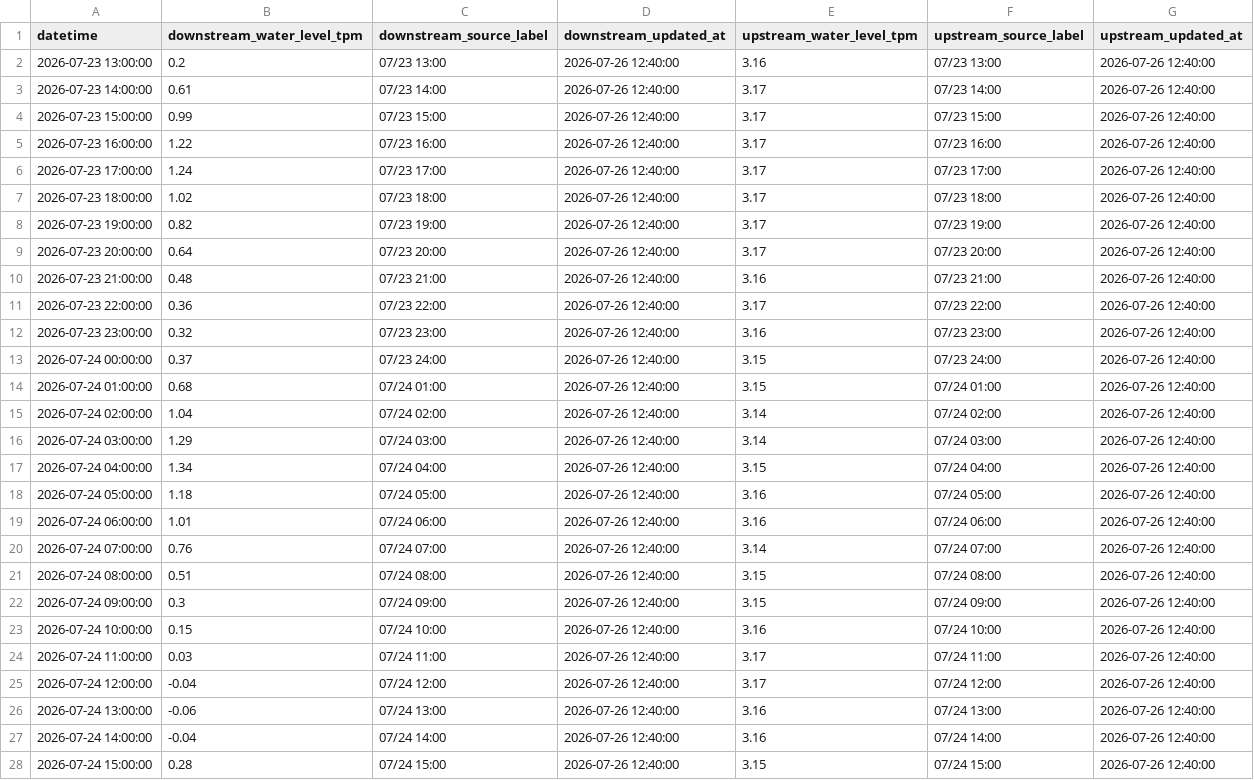
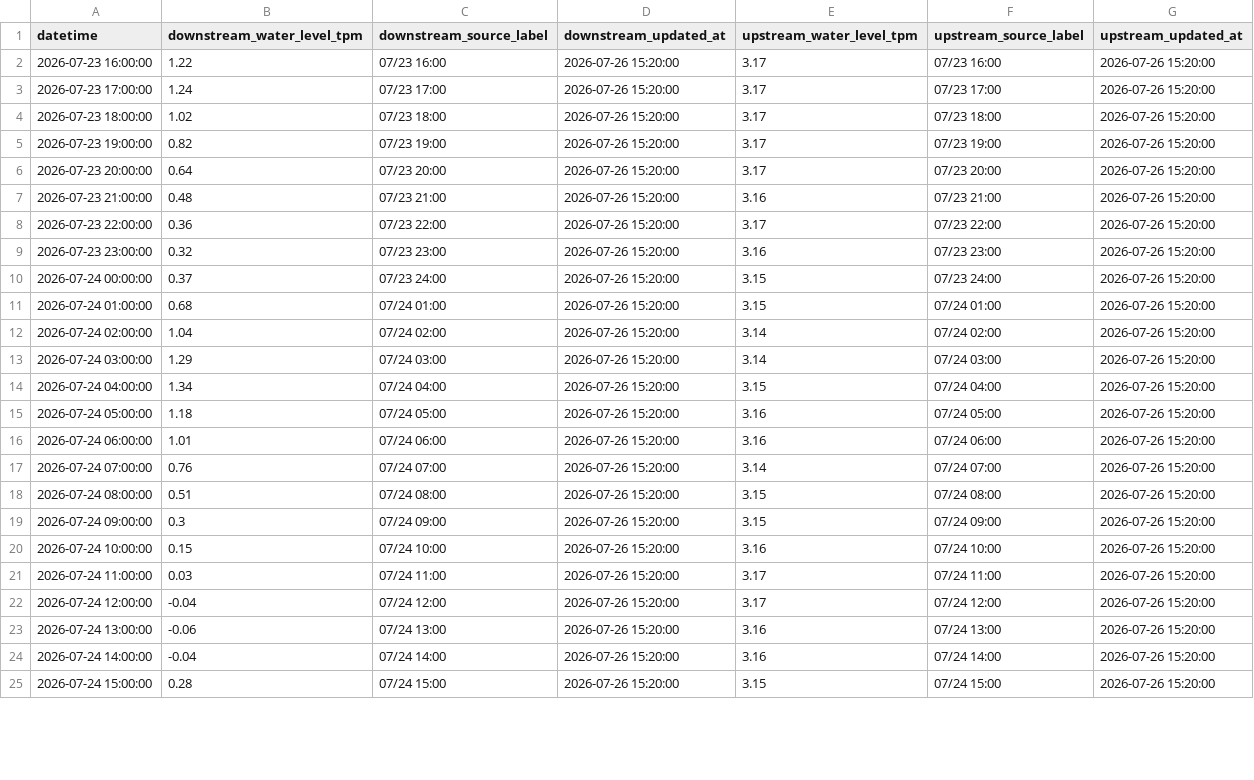
Before and after one commit to wata2022/chikugo-monitor, a CSV file: water_level.csv, drawn as a sheet; only a part is shown; the diff covers the shown part only.

```diff
--- a/water_level.csv
+++ b/water_level.csv
@@ -1,28 +1,25 @@
 datetime,downstream_water_level_tpm,downstream_source_label,downstream_updated_at,upstream_water_level_tpm,upstream_source_label,upstream_updated_at
-2026-07-23 13:00:00,0.2,07/23 13:00,2026-07-26 12:40:00,3.16,07/23 13:00,2026-07-26 12:40:00
-2026-07-23 14:00:00,0.61,07/23 14:00,2026-07-26 12:40:00,3.17,07/23 14:00,2026-07-26 12:40:00
-2026-07-23 15:00:00,0.99,07/23 15:00,2026-07-26 12:40:00,3.17,07/23 15:00,2026-07-26 12:40:00
-2026-07-23 16:00:00,1.22,07/23 16:00,2026-07-26 12:40:00,3.17,07/23 16:00,2026-07-26 12:40:00
-2026-07-23 17:00:00,1.24,07/23 17:00,2026-07-26 12:40:00,3.17,07/23 17:00,2026-07-26 12:40:00
-2026-07-23 18:00:00,1.02,07/23 18:00,2026-07-26 12:40:00,3.17,07/23 18:00,2026-07-26 12:40:00
-2026-07-23 19:00:00,0.82,07/23 19:00,2026-07-26 12:40:00,3.17,07/23 19:00,2026-07-26 12:40:00
-2026-07-23 20:00:00,0.64,07/23 20:00,2026-07-26 12:40:00,3.17,07/23 20:00,2026-07-26 12:40:00
-2026-07-23 21:00:00,0.48,07/23 21:00,2026-07-26 12:40:00,3.16,07/23 21:00,2026-07-26 12:40:00
-2026-07-23 22:00:00,0.36,07/23 22:00,2026-07-26 12:40:00,3.17,07/23 22:00,2026-07-26 12:40:00
-2026-07-23 23:00:00,0.32,07/23 23:00,2026-07-26 12:40:00,3.16,07/23 23:00,2026-07-26 12:40:00
-2026-07-24 00:00:00,0.37,07/23 24:00,2026-07-26 12:40:00,3.15,07/23 24:00,2026-07-26 12:40:00
-2026-07-24 01:00:00,0.68,07/24 01:00,2026-07-26 12:40:00,3.15,07/24 01:00,2026-07-26 12:40:00
-2026-07-24 02:00:00,1.04,07/24 02:00,2026-07-26 12:40:00,3.14,07/24 02:00,2026-07-26 12:40:00
-2026-07-24 03:00:00,1.29,07/24 03:00,2026-07-26 12:40:00,3.14,07/24 03:00,2026-07-26 12:40:00
-2026-07-24 04:00:00,1.34,07/24 04:00,2026-07-26 12:40:00,3.15,07/24 04:00,2026-07-26 12:40:00
-2026-07-24 05:00:00,1.18,07/24 05:00,2026-07-26 12:40:00,3.16,07/24 05:00,2026-07-26 12:40:00
-2026-07-24 06:00:00,1.01,07/24 06:00,2026-07-26 12:40:00,3.16,07/24 06:00,2026-07-26 12:40:00
-2026-07-24 07:00:00,0.76,07/24 07:00,2026-07-26 12:40:00,3.14,07/24 07:00,2026-07-26 12:40:00
-2026-07-24 08:00:00,0.51,07/24 08:00,2026-07-26 12:40:00,3.15,07/24 08:00,2026-07-26 12:40:00
-2026-07-24 09:00:00,0.3,07/24 09:00,2026-07-26 12:40:00,3.15,07/24 09:00,2026-07-26 12:40:00
-2026-07-24 10:00:00,0.15,07/24 10:00,2026-07-26 12:40:00,3.16,07/24 10:00,2026-07-26 12:40:00
-2026-07-24 11:00:00,0.03,07/24 11:00,2026-07-26 12:40:00,3.17,07/24 11:00,2026-07-26 12:40:00
-2026-07-24 12:00:00,-0.04,07/24 12:00,2026-07-26 12:40:00,3.17,07/24 12:00,2026-07-26 12:40:00
-2026-07-24 13:00:00,-0.06,07/24 13:00,2026-07-26 12:40:00,3.16,07/24 13:00,2026-07-26 12:40:00
-2026-07-24 14:00:00,-0.04,07/24 14:00,2026-07-26 12:40:00,3.16,07/24 14:00,2026-07-26 12:40:00
-2026-07-24 15:00:00,0.28,07/24 15:00,2026-07-26 12:40:00,3.15,07/24 15:00,2026-07-26 12:40:00
+2026-07-23 16:00:00,1.22,07/23 16:00,2026-07-26 15:20:00,3.17,07/23 16:00,2026-07-26 15:20:00
+2026-07-23 17:00:00,1.24,07/23 17:00,2026-07-26 15:20:00,3.17,07/23 17:00,2026-07-26 15:20:00
+2026-07-23 18:00:00,1.02,07/23 18:00,2026-07-26 15:20:00,3.17,07/23 18:00,2026-07-26 15:20:00
+2026-07-23 19:00:00,0.82,07/23 19:00,2026-07-26 15:20:00,3.17,07/23 19:00,2026-07-26 15:20:00
+2026-07-23 20:00:00,0.64,07/23 20:00,2026-07-26 15:20:00,3.17,07/23 20:00,2026-07-26 15:20:00
+2026-07-23 21:00:00,0.48,07/23 21:00,2026-07-26 15:20:00,3.16,07/23 21:00,2026-07-26 15:20:00
+2026-07-23 22:00:00,0.36,07/23 22:00,2026-07-26 15:20:00,3.17,07/23 22:00,2026-07-26 15:20:00
+2026-07-23 23:00:00,0.32,07/23 23:00,2026-07-26 15:20:00,3.16,07/23 23:00,2026-07-26 15:20:00
+2026-07-24 00:00:00,0.37,07/23 24:00,2026-07-26 15:20:00,3.15,07/23 24:00,2026-07-26 15:20:00
+2026-07-24 01:00:00,0.68,07/24 01:00,2026-07-26 15:20:00,3.15,07/24 01:00,2026-07-26 15:20:00
+2026-07-24 02:00:00,1.04,07/24 02:00,2026-07-26 15:20:00,3.14,07/24 02:00,2026-07-26 15:20:00
+2026-07-24 03:00:00,1.29,07/24 03:00,2026-07-26 15:20:00,3.14,07/24 03:00,2026-07-26 15:20:00
+2026-07-24 04:00:00,1.34,07/24 04:00,2026-07-26 15:20:00,3.15,07/24 04:00,2026-07-26 15:20:00
+2026-07-24 05:00:00,1.18,07/24 05:00,2026-07-26 15:20:00,3.16,07/24 05:00,2026-07-26 15:20:00
+2026-07-24 06:00:00,1.01,07/24 06:00,2026-07-26 15:20:00,3.16,07/24 06:00,2026-07-26 15:20:00
+2026-07-24 07:00:00,0.76,07/24 07:00,2026-07-26 15:20:00,3.14,07/24 07:00,2026-07-26 15:20:00
+2026-07-24 08:00:00,0.51,07/24 08:00,2026-07-26 15:20:00,3.15,07/24 08:00,2026-07-26 15:20:00
+2026-07-24 09:00:00,0.3,07/24 09:00,2026-07-26 15:20:00,3.15,07/24 09:00,2026-07-26 15:20:00
+2026-07-24 10:00:00,0.15,07/24 10:00,2026-07-26 15:20:00,3.16,07/24 10:00,2026-07-26 15:20:00
+2026-07-24 11:00:00,0.03,07/24 11:00,2026-07-26 15:20:00,3.17,07/24 11:00,2026-07-26 15:20:00
+2026-07-24 12:00:00,-0.04,07/24 12:00,2026-07-26 15:20:00,3.17,07/24 12:00,2026-07-26 15:20:00
+2026-07-24 13:00:00,-0.06,07/24 13:00,2026-07-26 15:20:00,3.16,07/24 13:00,2026-07-26 15:20:00
+2026-07-24 14:00:00,-0.04,07/24 14:00,2026-07-26 15:20:00,3.16,07/24 14:00,2026-07-26 15:20:00
+2026-07-24 15:00:00,0.28,07/24 15:00,2026-07-26 15:20:00,3.15,07/24 15:00,2026-07-26 15:20:00
```
Also changed, not shown: 3 added rows and 90 edited cells elsewhere in this file, docs/merged.csv.
